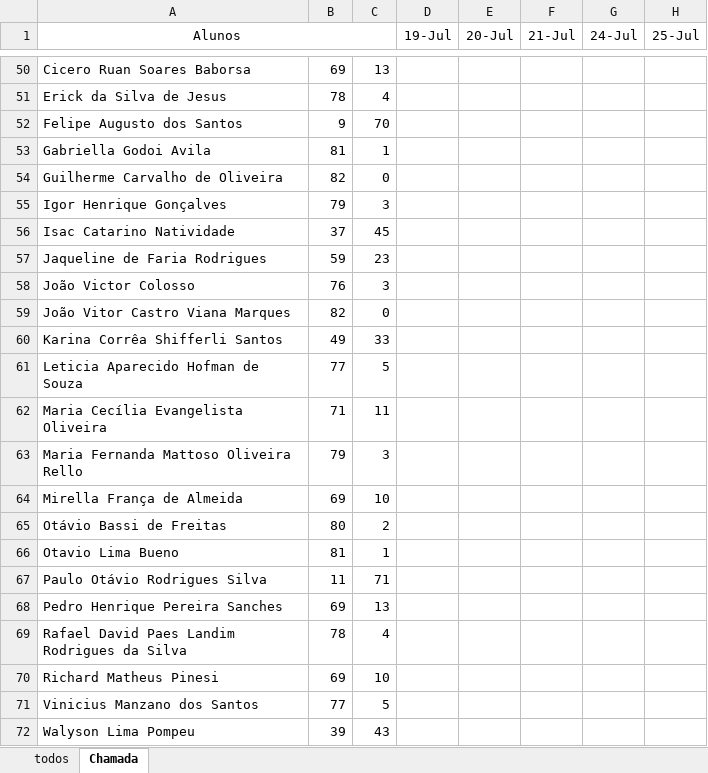
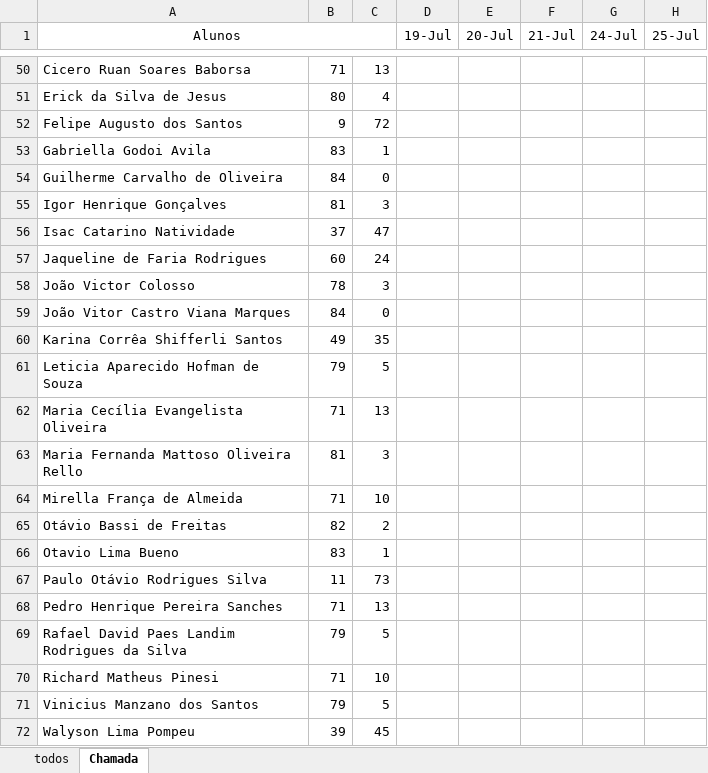
Before and after one commit to wellifabio/senai2023, an Excel workbook: 1des/frequencia.xlsx, sheet Chamada, drawn as a sheet; only a part is shown, gaps mark what is left out; values as stored, in another font and other column widths than the file's, no borders; conditional formats not drawn; the diff covers the shown part only; the diff names each change by its address in the sheet, - before the commit and + after, or states it on an @@ line.

Commit message:
chamada

```diff
--- a/1des/frequencia.xlsx (sheet Chamada)
+++ b/1des/frequencia.xlsx (sheet Chamada)
-B50: 69
+B50: 71
-B51: 78
+B51: 80
-C52: 70
+C52: 72
-B53: 81
+B53: 83
-B54: 82
+B54: 84
-B55: 79
+B55: 81
-C56: 45
+C56: 47
-B57: 59
+B57: 60
-C57: 23
+C57: 24
-B58: 76
+B58: 78
-B59: 82
+B59: 84
-C60: 33
+C60: 35
-B61: 77
+B61: 79
-C62: 11
+C62: 13
-B63: 79
+B63: 81
-B64: 69
+B64: 71
-B65: 80
+B65: 82
-B66: 81
+B66: 83
-C67: 71
+C67: 73
-B68: 69
+B68: 71
-B69: 78
+B69: 79
-C69: 4
+C69: 5
-B70: 69
+B70: 71
-B71: 77
+B71: 79
-C72: 43
+C72: 45
```
Also changed, not shown: 93 edited cells elsewhere in this sheet.
